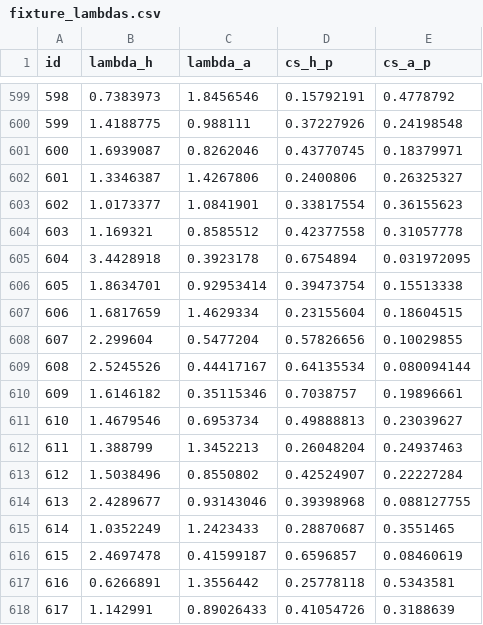
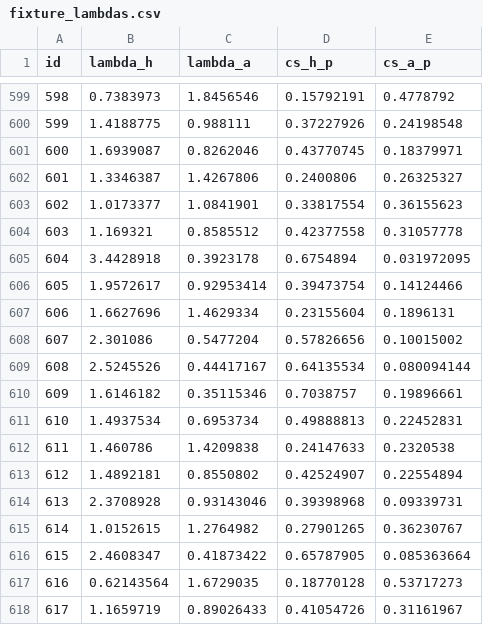
Before and after one commit to truong-tt/fpl-ml-manager, a CSV file: data/fixture_lambdas.csv, drawn as a sheet; only a part is shown, gaps mark what is left out; the diff covers the shown part only.

```diff
--- a/data/fixture_lambdas.csv
+++ b/data/fixture_lambdas.csv
@@ -605,14 +605,14 @@ id,lambda_h,lambda_a,cs_h_p,cs_a_p
 604,3.4428918,0.3923178,0.6754894,0.031972095
-605,1.8634701,0.92953414,0.39473754,0.15513338
-606,1.6817659,1.4629334,0.23155604,0.18604515
-607,2.299604,0.5477204,0.57826656,0.10029855
+605,1.9572617,0.92953414,0.39473754,0.14124466
+606,1.6627696,1.4629334,0.23155604,0.1896131
+607,2.301086,0.5477204,0.57826656,0.10015002
 608,2.5245526,0.44417167,0.64135534,0.080094144
 609,1.6146182,0.35115346,0.7038757,0.19896661
-610,1.4679546,0.6953734,0.49888813,0.23039627
-611,1.388799,1.3452213,0.26048204,0.24937463
-612,1.5038496,0.8550802,0.42524907,0.22227284
-613,2.4289677,0.93143046,0.39398968,0.088127755
-614,1.0352249,1.2423433,0.28870687,0.3551465
-615,2.4697478,0.41599187,0.6596857,0.08460619
-616,0.6266891,1.3556442,0.25778118,0.5343581
-617,1.142991,0.89026433,0.41054726,0.3188639
+610,1.4937534,0.6953734,0.49888813,0.22452831
+611,1.460786,1.4209838,0.24147633,0.2320538
+612,1.4892181,0.8550802,0.42524907,0.22554894
+613,2.3708928,0.93143046,0.39398968,0.09339731
+614,1.0152615,1.2764982,0.27901265,0.36230767
+615,2.4608347,0.41873422,0.65787905,0.085363664
+616,0.62143564,1.6729035,0.18770128,0.53717273
+617,1.1659719,0.89026433,0.41054726,0.31161967
```
Also changed, not shown: 82 edited cells elsewhere in this file, data/fixtures.csv, data/players.csv, 3 other files.
